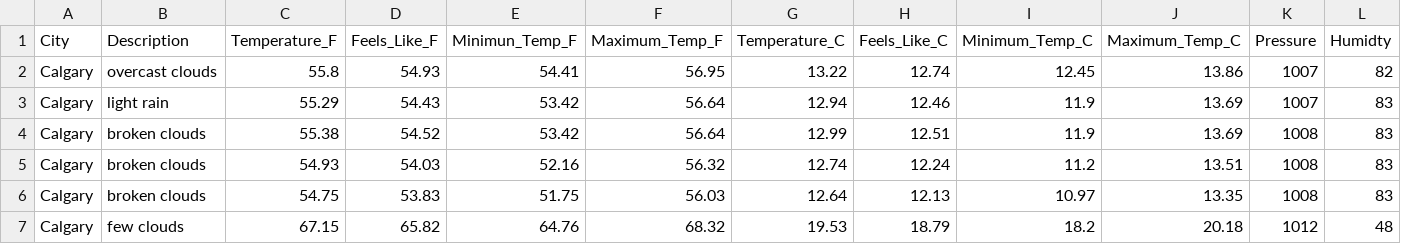
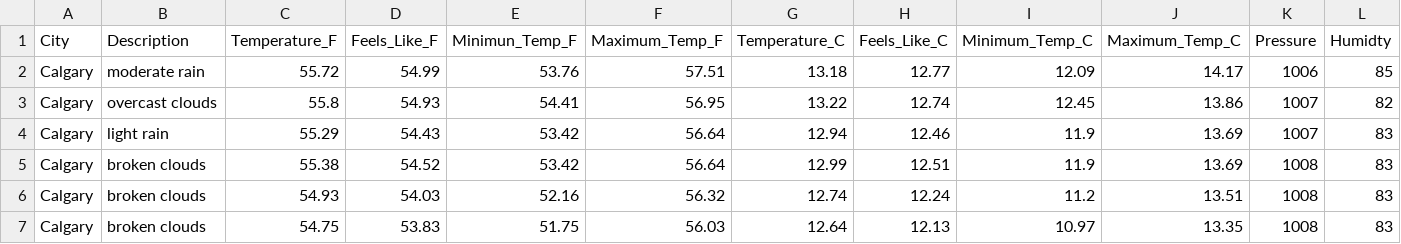
Before and after one commit to dabson2020/Projects, a CSV file: Data_Analysis_and_Data_Engr_Projects/Airflow_Projects/ETL_Weather_Data/concat_data/weather.csv, drawn as a sheet; only a part is shown; the shorter side is filled out with more unchanged rows; rows hold the shown columns only; the diff names each change by its address in the sheet, - before the commit and + after, or states it on an @@ line.

Commit message:
Add today's weather data

```diff
--- a/Data_Analysis_and_Data_Engr_Projects/Airflow_Projects/ETL_Weather_Data/concat_data/weather.csv
+++ b/Data_Analysis_and_Data_Engr_Projects/Airflow_Projects/ETL_Weather_Data/concat_data/weather.csv
+row 2: Calgary | moderate rain | 55.72 | 54.99 | 53.76 | 57.51 | 13.18 | 12.77 | 12.09 | 14.17 | 1006 | 85
```
